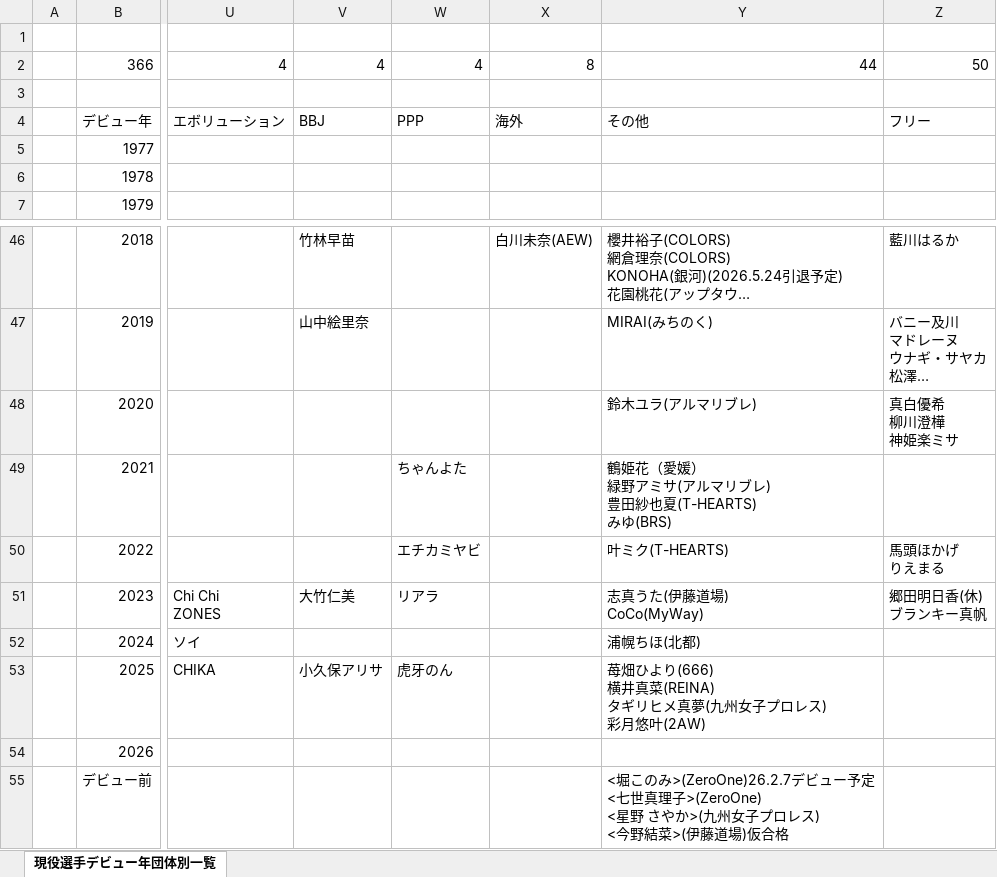
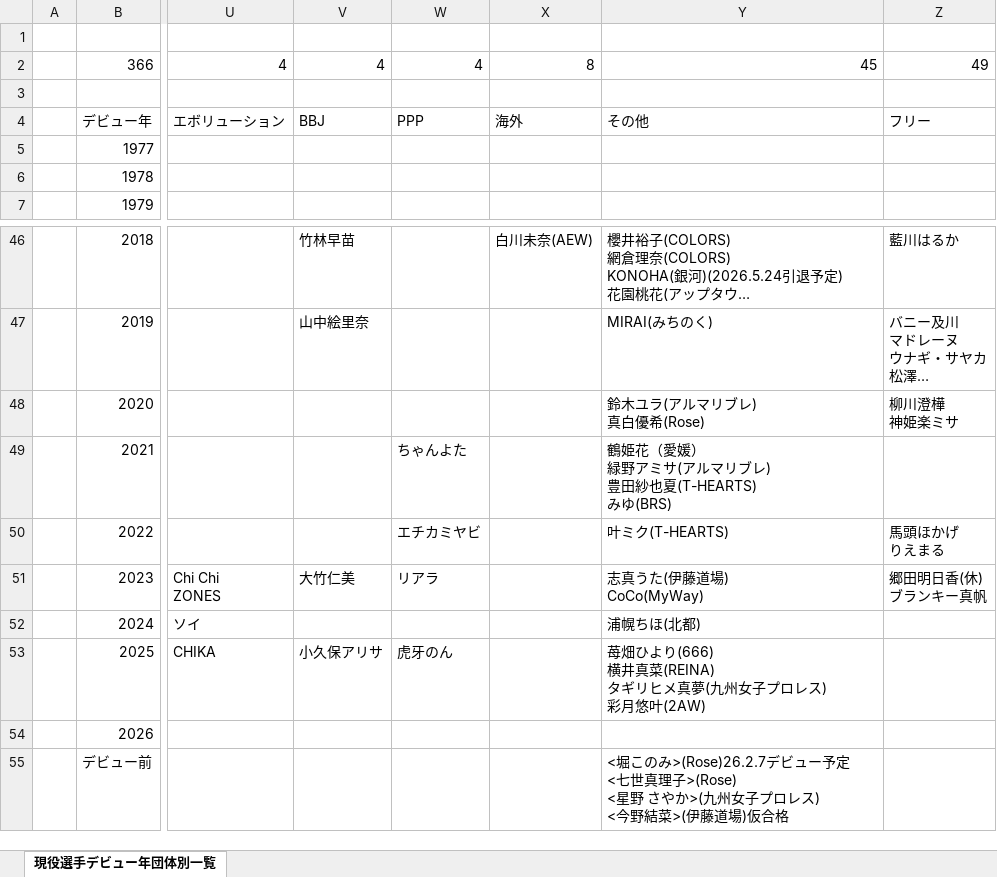
Before and after one commit to nakawankuma/joshi_wrestling_data, an Excel workbook: woman-excel.xlsx, sheet 現役選手デビュー年団体別一覧, drawn as a sheet; only a part is shown, gaps mark what is left out; long unchanged cells end in …; values as stored, in another font and other column widths than the file's, no borders; table styles not drawn; ↵ is a line break in a cell; the diff names each change by its address in the sheet, - before the commit and + after, or states it on an @@ line.

```diff
--- a/woman-excel.xlsx (sheet 現役選手デビュー年団体別一覧)
+++ b/woman-excel.xlsx (sheet 現役選手デビュー年団体別一覧)
-Y2: 44
+Y2: 45
-Z2: 50
+Z2: 49
-Y48: 鈴木ユラ(アルマリブレ)
+Y48: 鈴木ユラ(アルマリブレ) ↵ 真白優希(Rose)
-Z48: 真白優希 ↵ 柳川澄樺 ↵ 神姫楽ミサ
+Z48: 柳川澄樺 ↵ 神姫楽ミサ
-Y55: …堀このみ>(ZeroOne)26.2.7デビュー予定 ↵ <七世真理子>(ZeroOne) ↵ <星野…
+Y55: …堀このみ>(Rose)26.2.7デビュー予定 ↵ <七世真理子>(Rose) ↵ <星野…
```
Also changed, not shown: 1 other file.
